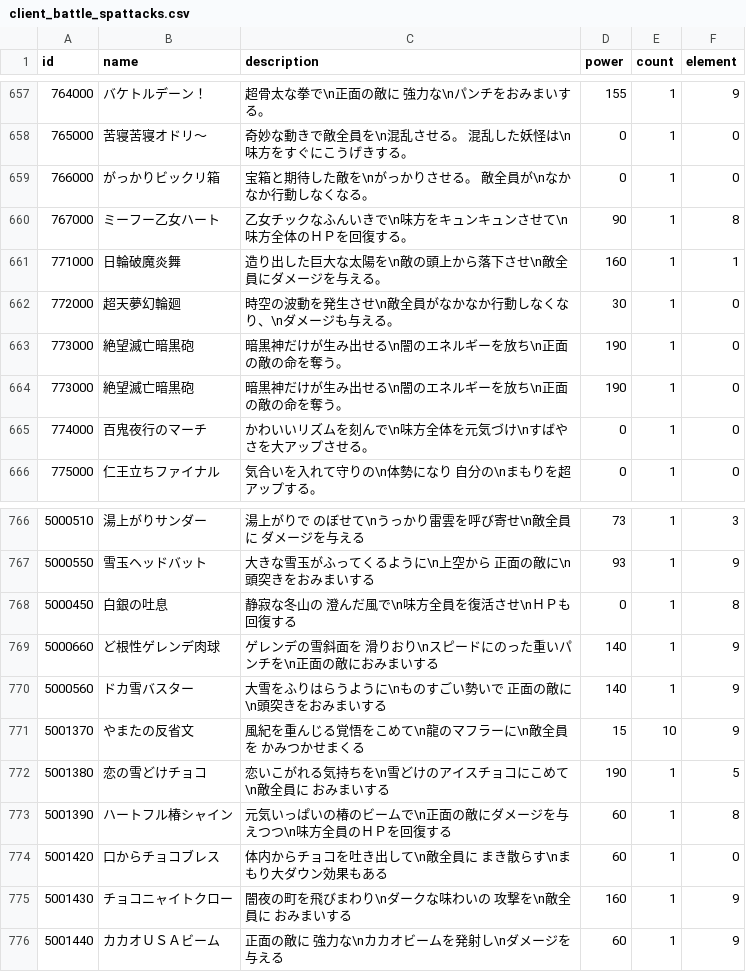
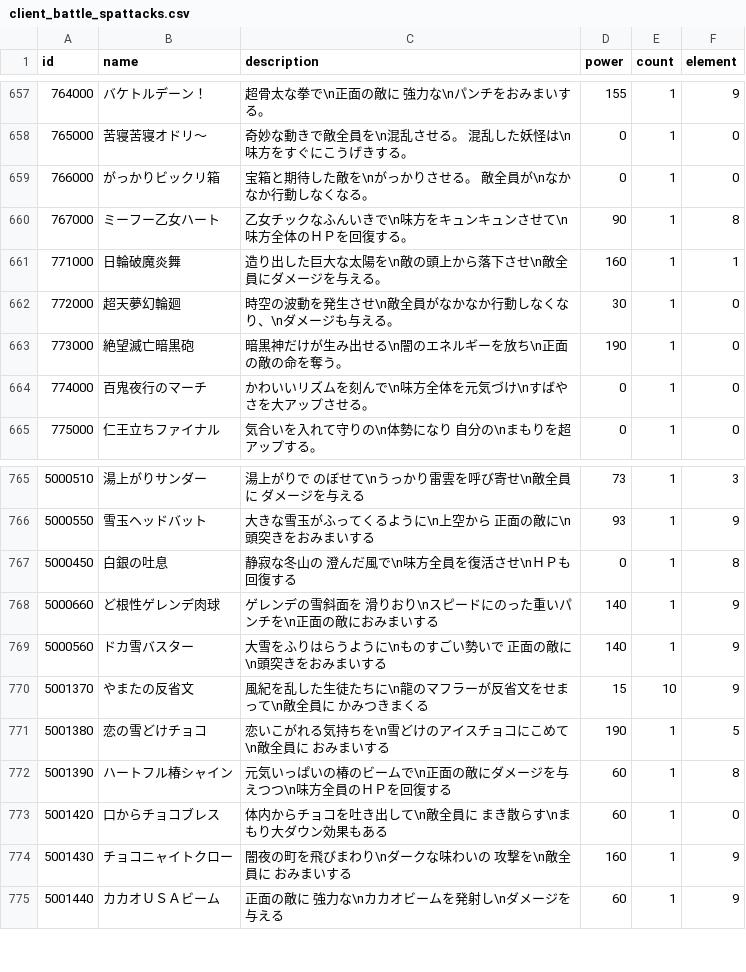
Before and after one commit to ketakeda/MTC-Plan, a CSV file: master/csv/client_battle_spattacks.csv, drawn as a sheet; only a part is shown, gaps mark what is left out.

Commit message:
【フカサワ】クライアント情報 duplicate

```diff
--- a/master/csv/client_battle_spattacks.csv
+++ b/master/csv/client_battle_spattacks.csv
@@ -663,3 +663,2 @@ id,name,description,power,count,element
 773000,絶望滅亡暗黒砲,暗黒神だけが生み出せる\n闇のエネルギーを放ち\n正面の敵の命を奪う。,190,1,0
-773000,絶望滅亡暗黒砲,暗黒神だけが生み出せる\n闇のエネルギーを放ち\n正面の敵の命を奪う。,190,1,0
 774000,百鬼夜行のマーチ,かわいいリズムを刻んで\n味方全体を元気づけ\nすばやさを大アップさせる。,0,1,0
@@ -770,3 +769,3 @@ id,name,description,power,count,element
 5000560,ドカ雪バスター,大雪をふりはらうように\nものすごい勢いで 正面の敵に\n頭突きをおみまいする,140,1,9
-5001370,やまたの反省文,風紀を重んじる覚悟をこめて\n龍のマフラーに\n敵全員を　かみつかせまくる,15,10,9
+5001370,やまたの反省文,風紀を乱した生徒たちに\n龍のマフラーが反省文をせまって\n敵全員に　かみつきまくる,15,10,9
 5001380,恋の雪どけチョコ,恋いこがれる気持ちを\n雪どけのアイスチョコにこめて\n敵全員に　おみまいする,190,1,5
```
